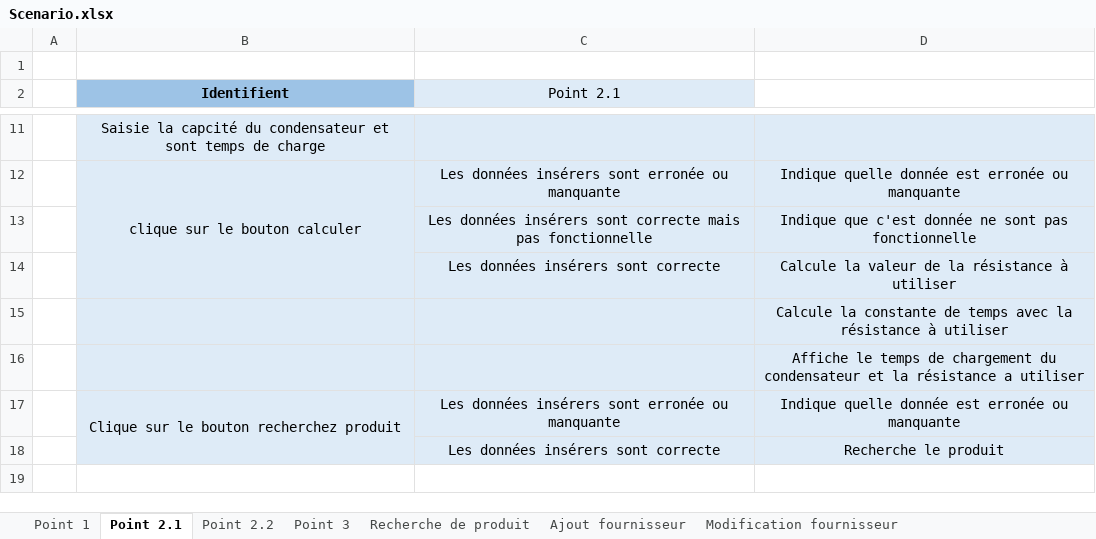
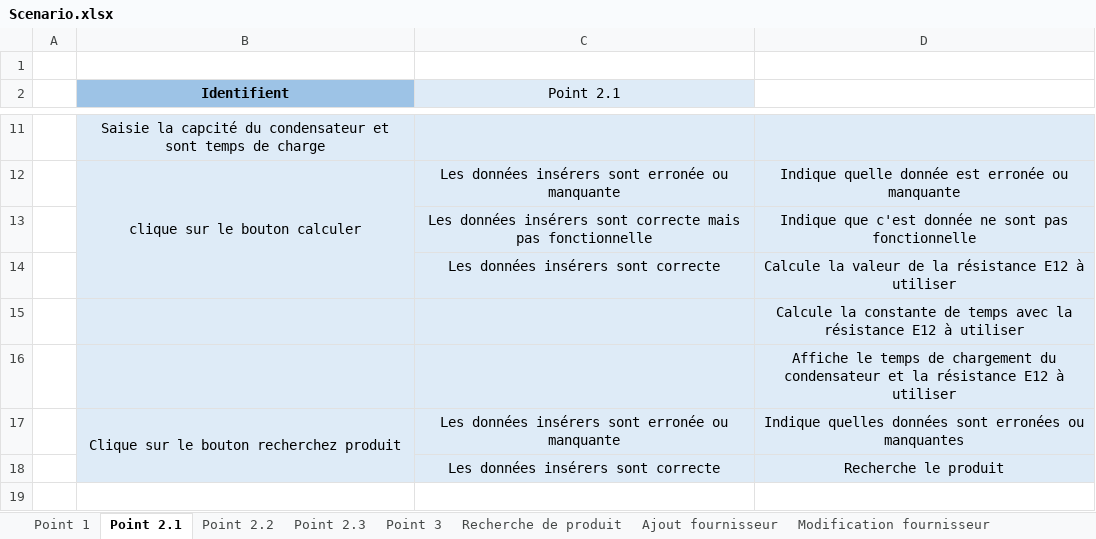
Before and after one commit to AdamCPNV/Boite_a_outils_pour_electronicien, an Excel workbook: Documentation/Scenario/Scenario.xlsx, sheet Point 2.1, drawn as a sheet; only a part is shown, gaps mark what is left out; values as stored, in another font and other column widths than the file's, no borders; the diff names each change by its address in the sheet, - before the commit and + after, or states it on an @@ line.

```diff
--- a/Documentation/Scenario/Scenario.xlsx (sheet Point 2.1)
+++ b/Documentation/Scenario/Scenario.xlsx (sheet Point 2.1)
+sheet tab: Point 2.3
-D14: …la résistance à utiliser
+D14: …la résistance E12 à utiliser
-D15: …la résistance à utiliser
+D15: …la résistance E12 à utiliser
-D16: …la résistance a utiliser
+D16: …la résistance E12 à utiliser
-D17: Indique quelle donnée est erronée ou manquante
+D17: Indique quelles données sont erronées ou manquantes
```
Also changed, not shown: sheet Point 3, sheet Point 2.2, sheet Point 1, sheet Cartouche, 8 other files.
